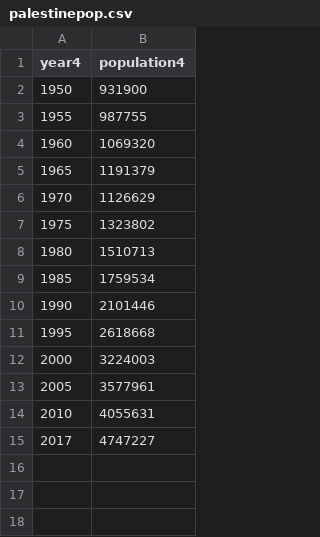
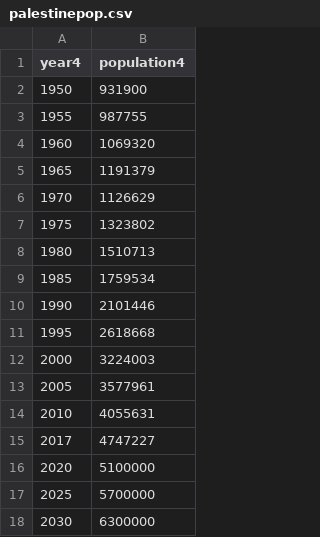
Before and after one commit to gabrielhrng/DECO3100_A2, a CSV file: a2/csv/palestinepop.csv, drawn as a sheet; the diff names each change by its address in the sheet, - before the commit and + after, or states it on an @@ line.

Commit message:
Update palestinepop.csv

```diff
--- a/a2/csv/palestinepop.csv
+++ b/a2/csv/palestinepop.csv
+row 16: 2020 | 5100000
+row 17: 2025 | 5700000
+row 18: 2030 | 6300000
```
